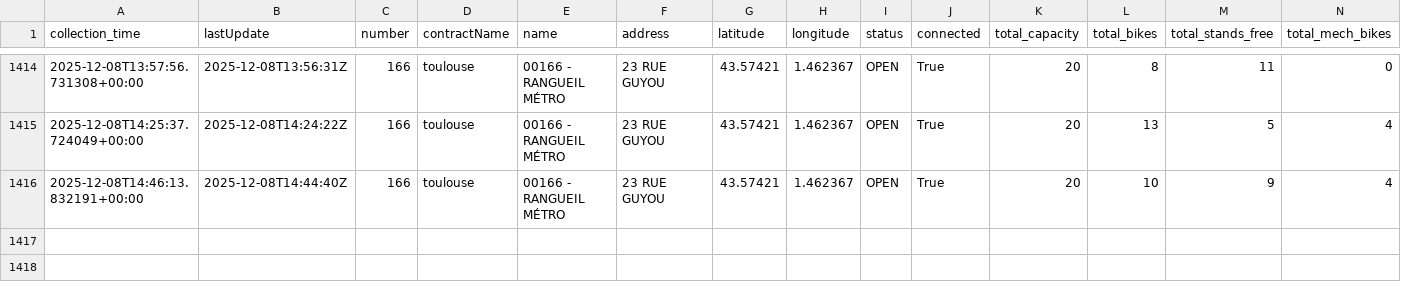
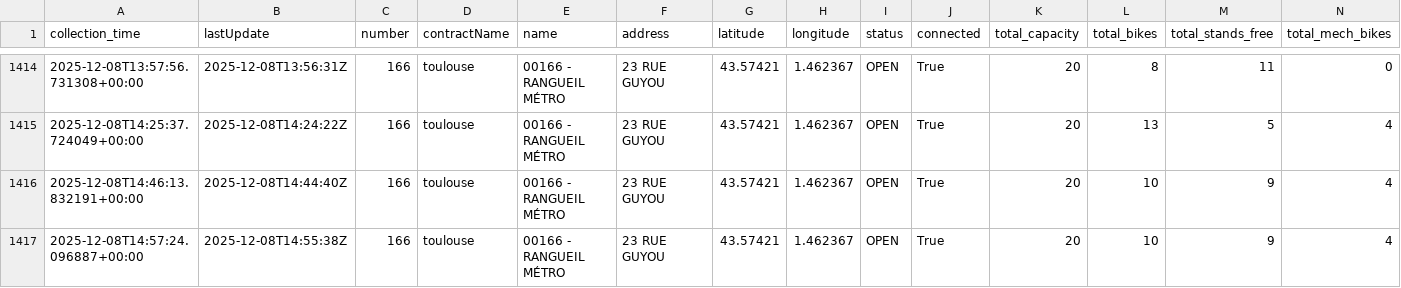
Before and after one commit to amelie-monzie/toulouse-bikes-timeseries, a CSV file: data/dynamic/station_166_rangueil_metro.csv, drawn as a sheet; only a part is shown, gaps mark what is left out; rows hold the shown columns only; the diff names each change by its address in the sheet, - before the commit and + after, or states it on an @@ line.

```diff
--- a/data/dynamic/station_166_rangueil_metro.csv
+++ b/data/dynamic/station_166_rangueil_metro.csv
+row 1417: 2025-12-08T14:57:24.096887+00:00 | 2025-12-08T14:55:38Z | 166 | toulouse | 00166 - RANGUEIL MÉTRO | 23 RUE GUYOU | 43.57421 | 1.462367 | OPEN | True | 20 | 10 | 9 | 4
```
